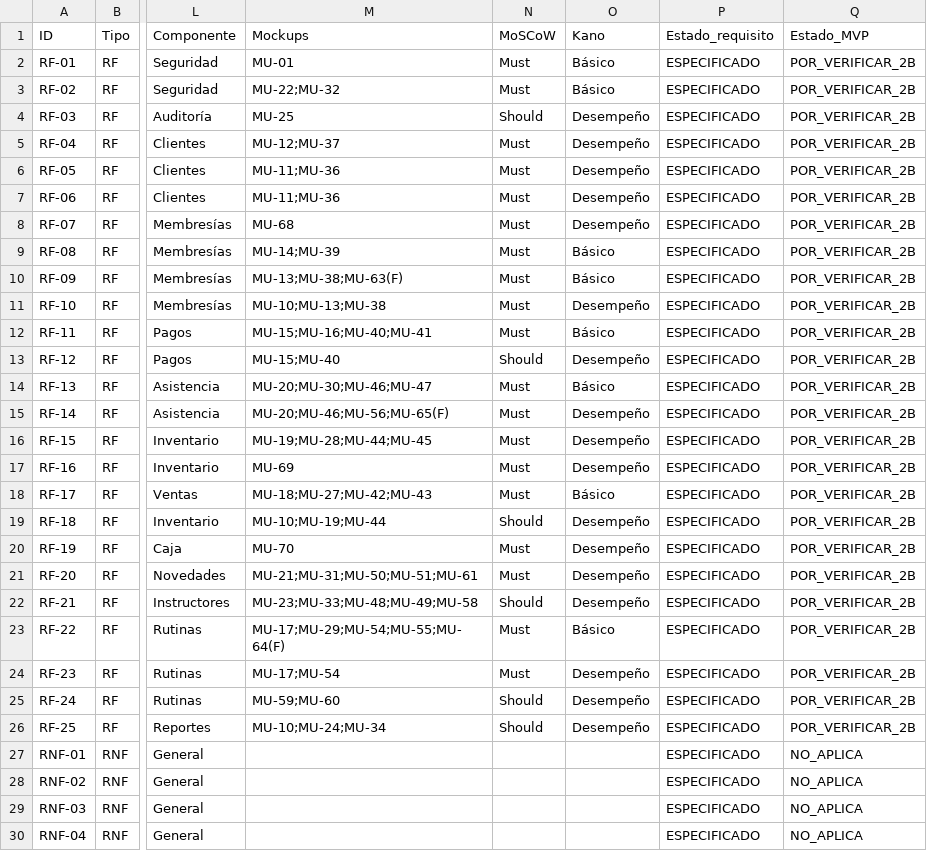
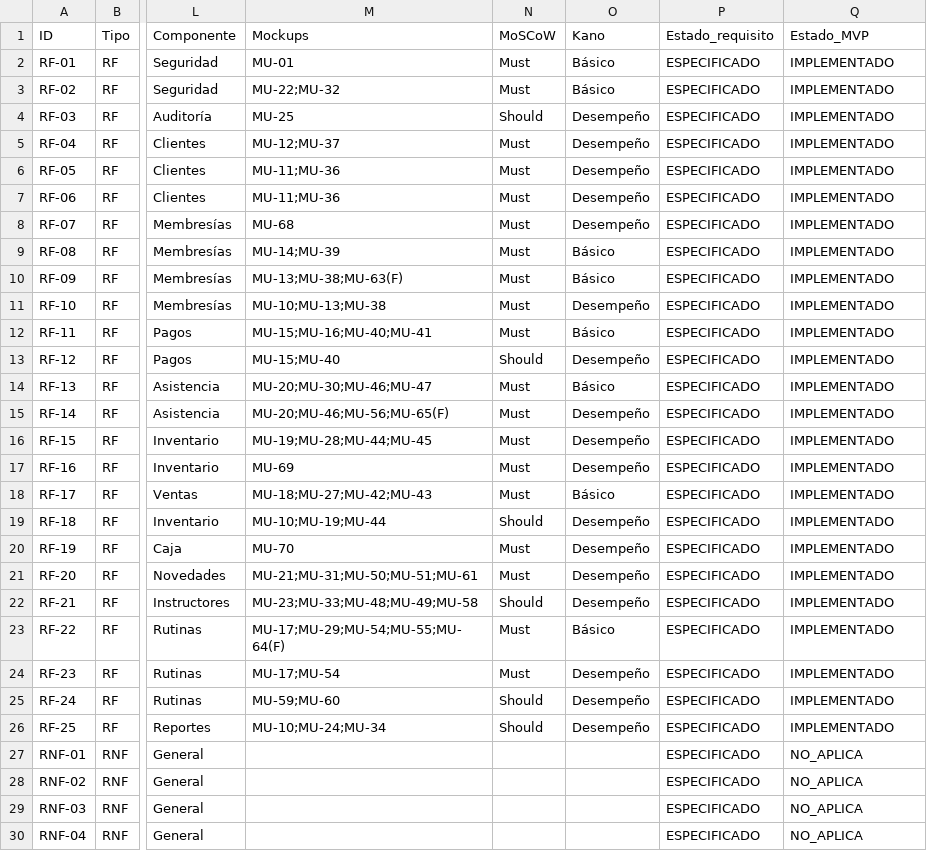
Before and after one commit to amorad35/FabroGym_ISR401, a CSV file: 04_Trazabilidad/catalogo_requisitos.csv, drawn as a sheet; only a part is shown, gaps mark what is left out; the diff covers the shown part only; the diff names each change by its address in the sheet, - before the commit and + after, or states it on an @@ line.

Commit message:
cerrar inconsistencias de trazabilidad y privacidad antes del tag
Sincroniza los artefactos finales de FabroGym para dejar el repositorio consistente antes del congelamiento de la Entrega 4 (2B).

- Actualiza catalogo_requisitos.csv y catalogo_requisitos.json.
- Cambia los RF de POR_VERIFICAR_2B a IMPLEMENTADO según el estado final del MVP.
- Sincroniza RNF-05 con la redacción vigente de la ERS y elimina el texto de medición pendiente.
- Actualiza las copias del catálogo incluidas en dataset_zenodo.
- Cierra los estados transitorios de publicación en exif_inventario.csv.
- Actualiza REVISION_PRIVACIDAD_PUBLICA.md con 0 bloqueos y las confirmaciones humanas cerradas.
- Actualiza FAIR_CHECKLIST.md con las verificaciones pre-tag completadas.
- Mantiene pendientes únicamente las operaciones posteriores al último commit: creación del tag anotado y Save again en Software Heritage.

```diff
--- a/04_Trazabilidad/catalogo_requisitos.csv
+++ b/04_Trazabilidad/catalogo_requisitos.csv
-Q2:Q26 (Estado_MVP): POR_VERIFICAR_2B
+Q2:Q26 (Estado_MVP): IMPLEMENTADO
```
Also changed, not shown: 1 edited cell elsewhere in this file, 07_Publicacion/dataset_zenodo/requisitos/catalogo_requisitos_terminal.csv, 10_Autoria/exif_inventario.csv, 7 other files.
